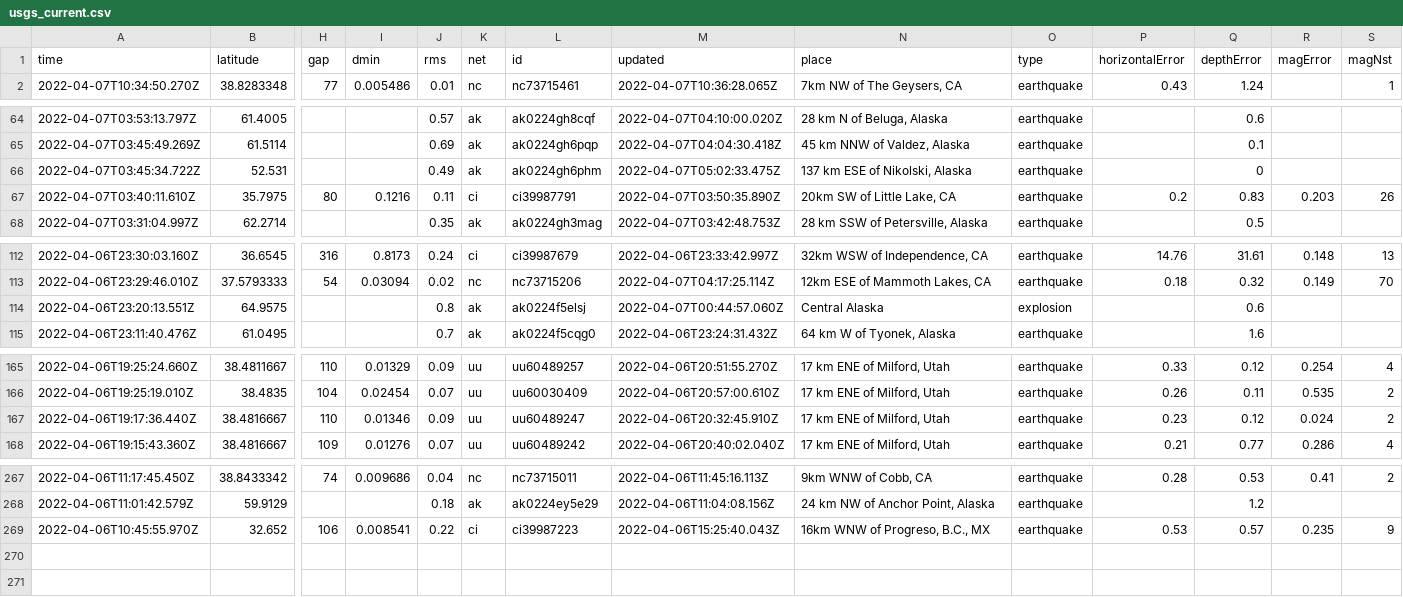
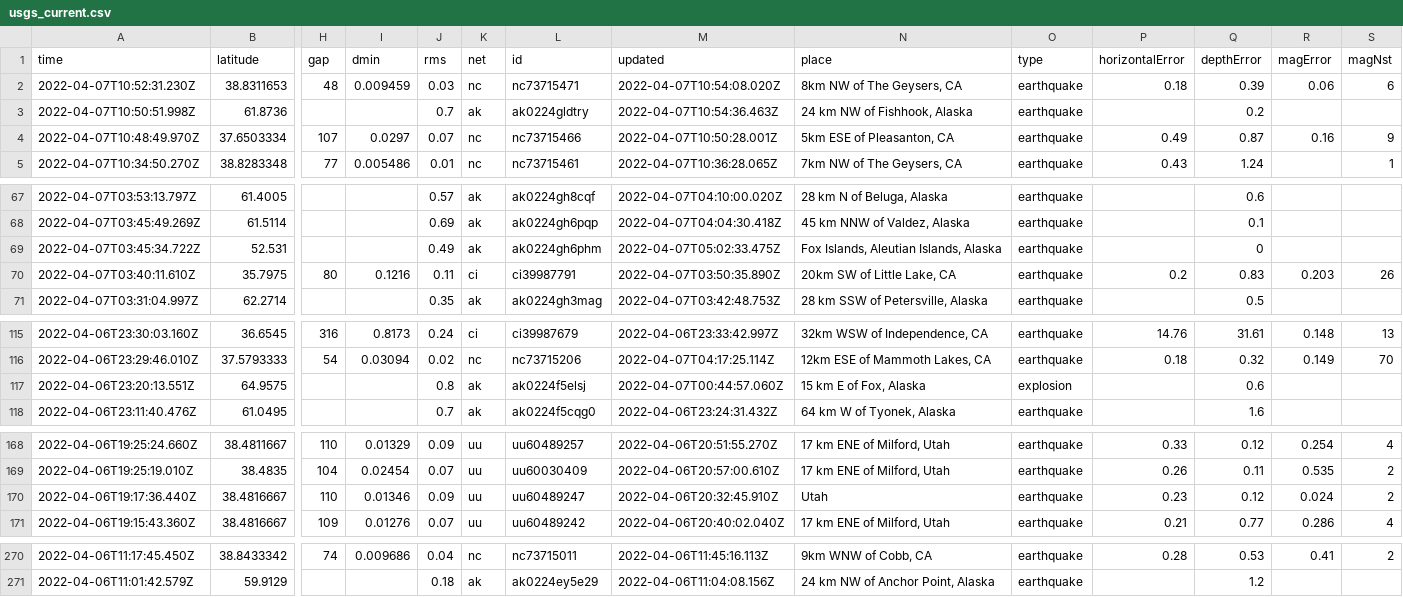
Before and after one commit to profrobwells/nicar22-github-actions, a CSV file: usgs_current.csv, drawn as a sheet; only a part is shown, gaps mark what is left out; removed rows and columns are numbered as before the commit, all else as after; rows hold the shown columns only; the diff covers the shown part only; the diff names each change by its address in the sheet, - before the commit and + after, or states it on an @@ line.

```diff
--- a/usgs_current.csv
+++ b/usgs_current.csv
+row 2: 2022-04-07T10:52:31.230Z | 38.8311653 | 48 | 0.009459 | 0.03 | nc | nc73715471 | 2022-04-07T10:54:08.020Z | 8km NW of The Geysers, CA | earthquake | 0.18 | 0.39 | 0.06 | 6
+row 3: 2022-04-07T10:50:51.998Z | 61.8736 |  |  | 0.7 | ak | ak0224gldtry | 2022-04-07T10:54:36.463Z | 24 km NW of Fishhook, Alaska | earthquake |  | 0.2
+row 4: 2022-04-07T10:48:49.970Z | 37.6503334 | 107 | 0.0297 | 0.07 | nc | nc73715466 | 2022-04-07T10:50:28.001Z | 5km ESE of Pleasanton, CA | earthquake | 0.49 | 0.87 | 0.16 | 9
-N69 (place): 137 km ESE of Nikolski, Alaska
+N69 (place): Fox Islands, Aleutian Islands, Alaska
-N117 (place): Central Alaska
+N117 (place): 15 km E of Fox, Alaska
-N170 (place): 17 km ENE of Milford, Utah
+N170 (place): Utah
-row 269: 2022-04-06T10:45:55.970Z | 32.652 | 106 | 0.008541 | 0.22 | ci | ci39987223 | 2022-04-06T15:25:40.043Z | 16km WNW of Progreso, B.C., MX | earthquake | 0.53 | 0.57 | 0.235 | 9
```
Also changed, not shown: 1 edited cell elsewhere in this file, 1 other file.
